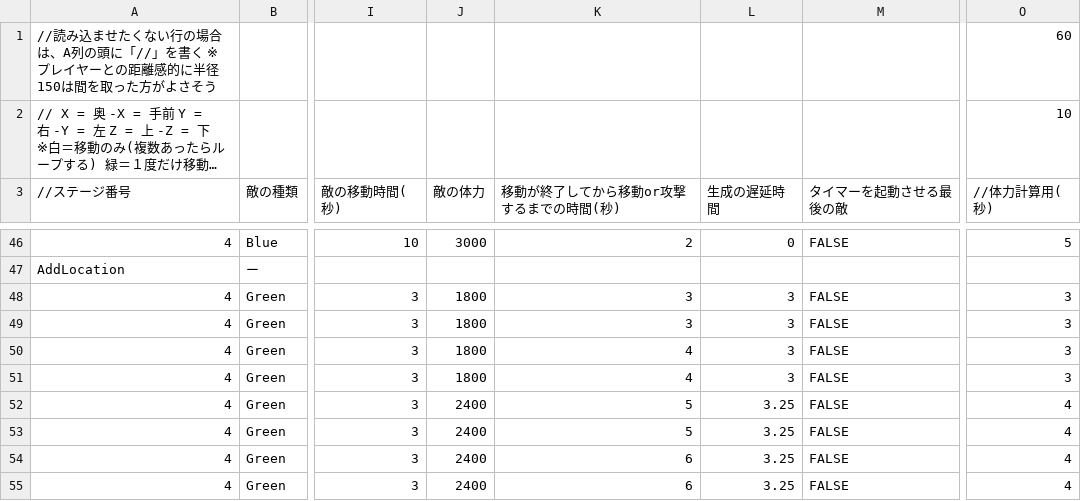
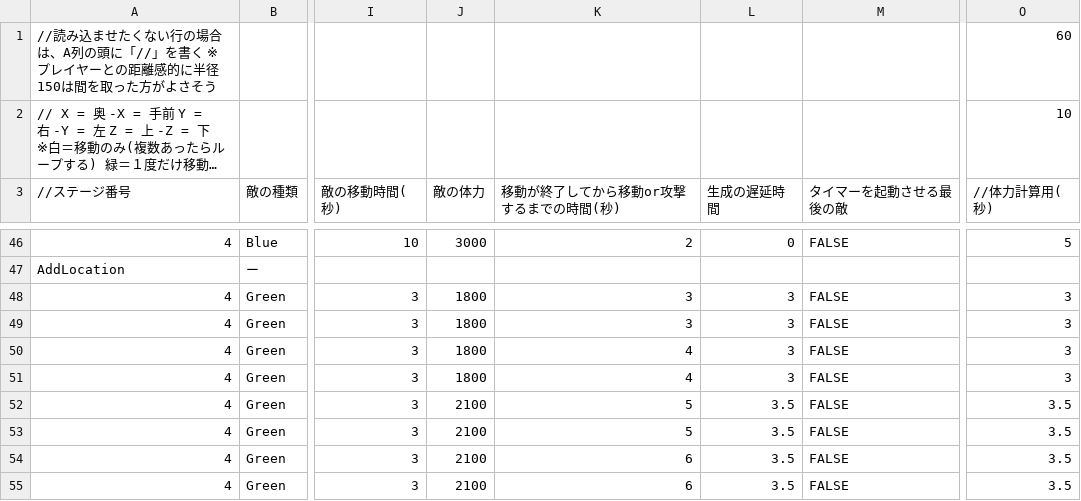
Before and after one commit to CarbonColor/GhostBurster_2, a CSV file: Content/GameData/EnemySpawnData.csv, drawn as a sheet; only a part is shown, gaps mark what is left out; long unchanged cells end in …; the diff covers the shown part only; the diff names each change by its address in the sheet, - before the commit and + after, or states it on an @@ line.

```diff
--- a/Content/GameData/EnemySpawnData.csv
+++ b/Content/GameData/EnemySpawnData.csv
-J52:J55 (敵の体力): 2400
+J52:J55 (敵の体力): 2100
-L52:L55 (生成の遅延時間): 3.25
+L52:L55 (生成の遅延時間): 3.5
-O52:O55 (//体力計算用(秒)): 4
+O52:O55 (//体力計算用(秒)): 3.5
```
Also changed, not shown: 6 added rows and 35 edited cells elsewhere in this file, 22 other files.
